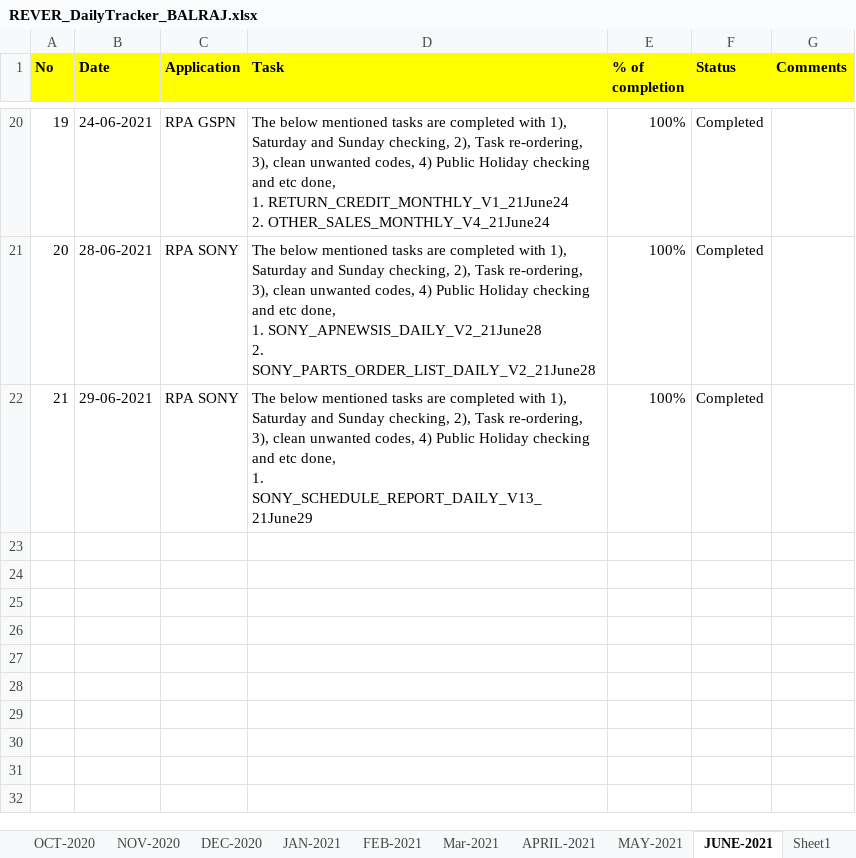
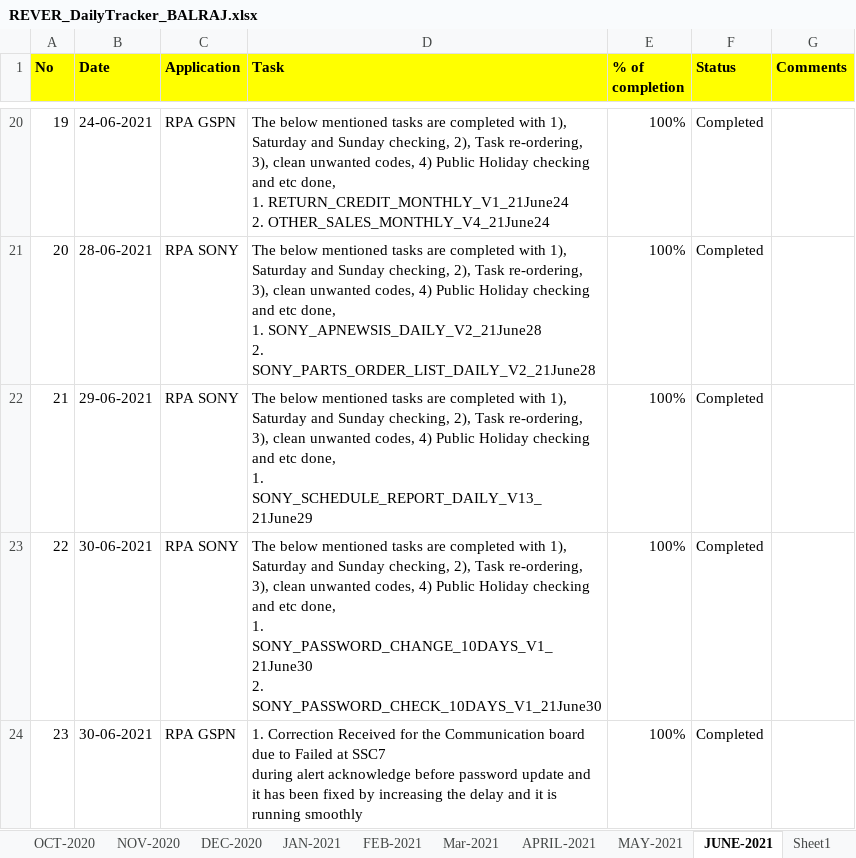
Before and after one commit to RIGELSOFTSINGAPORE/DailyTracker, an Excel workbook: REVER_DailyTracker_BALRAJ.xlsx, sheet JUNE-2021, drawn as a sheet; only a part is shown, gaps mark what is left out; values as stored, in another font and other column widths than the file's, no borders; ↵ is a line break in a cell; the diff names each change by its address in the sheet, - before the commit and + after, or states it on an @@ line.

Commit message:
Add files via upload

```diff
--- a/REVER_DailyTracker_BALRAJ.xlsx (sheet JUNE-2021)
+++ b/REVER_DailyTracker_BALRAJ.xlsx (sheet JUNE-2021)
+row 23: 22 | 30-06-2021 | RPA SONY | The below mentioned tasks are completed with 1), Saturday and Sunday checking, 2), Task re-ordering, 3), clean unwanted codes, 4) Public Holiday checking and etc done, ↵ 1. SONY_PASSWORD_CHANGE_10DAYS_V1_21June30 ↵ 2. SONY_PASSWORD_CHECK_10DAYS_V1_21June30 | 100% | Completed
+row 24: 23 | 30-06-2021 | RPA GSPN | 1. Correction Received for the Communication board due to Failed at SSC7 ↵ during alert acknowledge before password update and it has been fixed by increasing the delay and it is running smoothly | 100% | Completed
```
